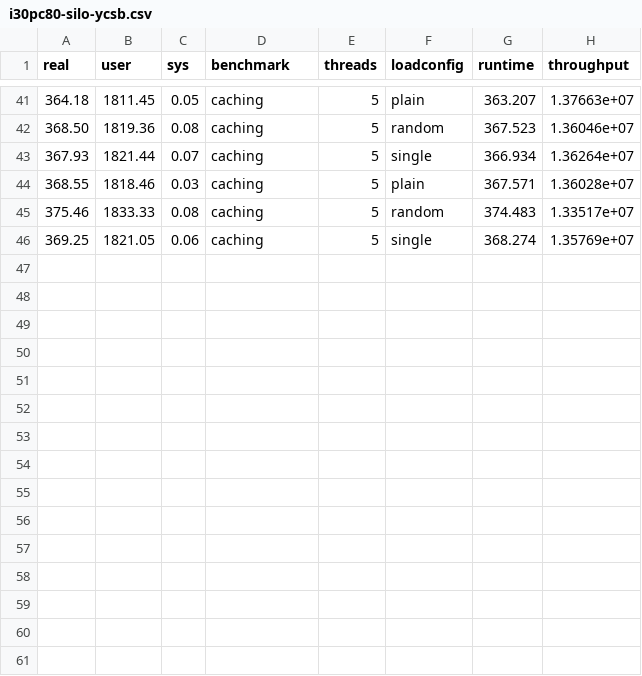
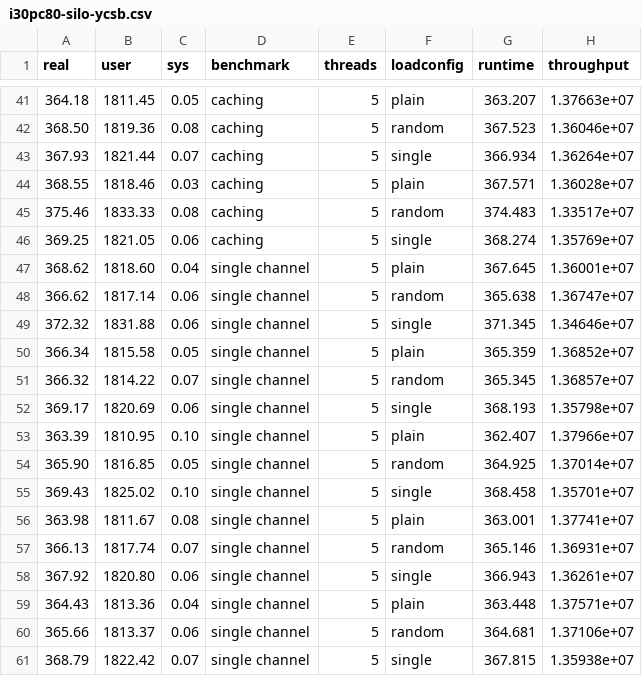
Before and after one commit to lluchs/nvme-memload-benchmarks, a CSV file: perfkit/runs/collected/i30pc80-silo-ycsb.csv, drawn as a sheet; only a part is shown, gaps mark what is left out; the diff names each change by its address in the sheet, - before the commit and + after, or states it on an @@ line.

```diff
--- a/perfkit/runs/collected/i30pc80-silo-ycsb.csv
+++ b/perfkit/runs/collected/i30pc80-silo-ycsb.csv
+row 47: 368.62 | 1818.60 | 0.04 | single channel | 5 | plain | 367.645 | 1.36001e+07
+row 48: 366.62 | 1817.14 | 0.06 | single channel | 5 | random | 365.638 | 1.36747e+07
+row 49: 372.32 | 1831.88 | 0.06 | single channel | 5 | single | 371.345 | 1.34646e+07
+row 50: 366.34 | 1815.58 | 0.05 | single channel | 5 | plain | 365.359 | 1.36852e+07
+row 51: 366.32 | 1814.22 | 0.07 | single channel | 5 | random | 365.345 | 1.36857e+07
+row 52: 369.17 | 1820.69 | 0.06 | single channel | 5 | single | 368.193 | 1.35798e+07
+row 53: 363.39 | 1810.95 | 0.10 | single channel | 5 | plain | 362.407 | 1.37966e+07
+row 54: 365.90 | 1816.85 | 0.05 | single channel | 5 | random | 364.925 | 1.37014e+07
+row 55: 369.43 | 1825.02 | 0.10 | single channel | 5 | single | 368.458 | 1.35701e+07
+row 56: 363.98 | 1811.67 | 0.08 | single channel | 5 | plain | 363.001 | 1.37741e+07
+row 57: 366.13 | 1817.74 | 0.07 | single channel | 5 | random | 365.146 | 1.36931e+07
+row 58: 367.92 | 1820.80 | 0.06 | single channel | 5 | single | 366.943 | 1.36261e+07
+row 59: 364.43 | 1813.36 | 0.04 | single channel | 5 | plain | 363.448 | 1.37571e+07
+row 60: 365.66 | 1813.37 | 0.06 | single channel | 5 | random | 364.681 | 1.37106e+07
+row 61: 368.79 | 1822.42 | 0.07 | single channel | 5 | single | 367.815 | 1.35938e+07
```
Also changed, not shown: perfkit/runs/collected/i30pc74-memtier-redis.csv, perfkit/runs/collected/i30pc74-silo-tpcc.csv, 5 other files.
